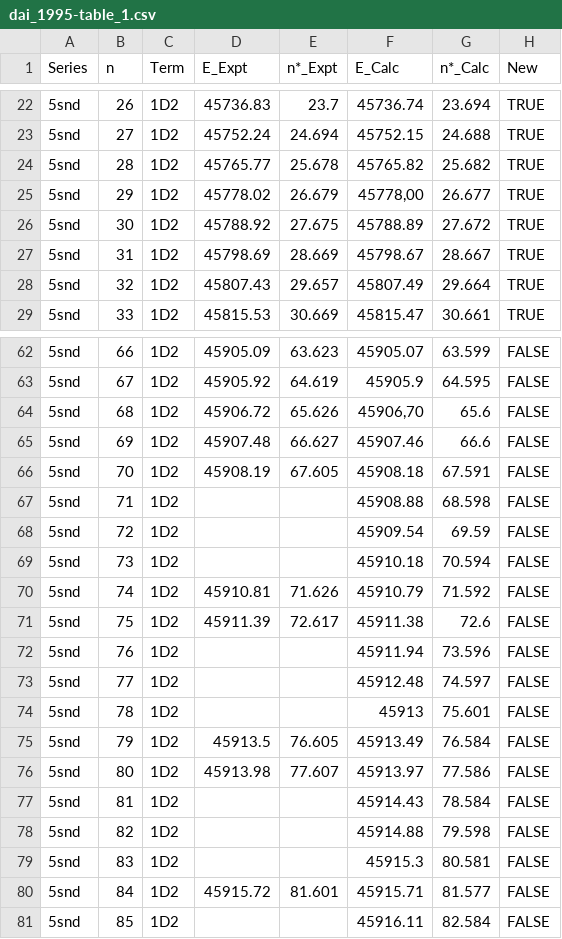
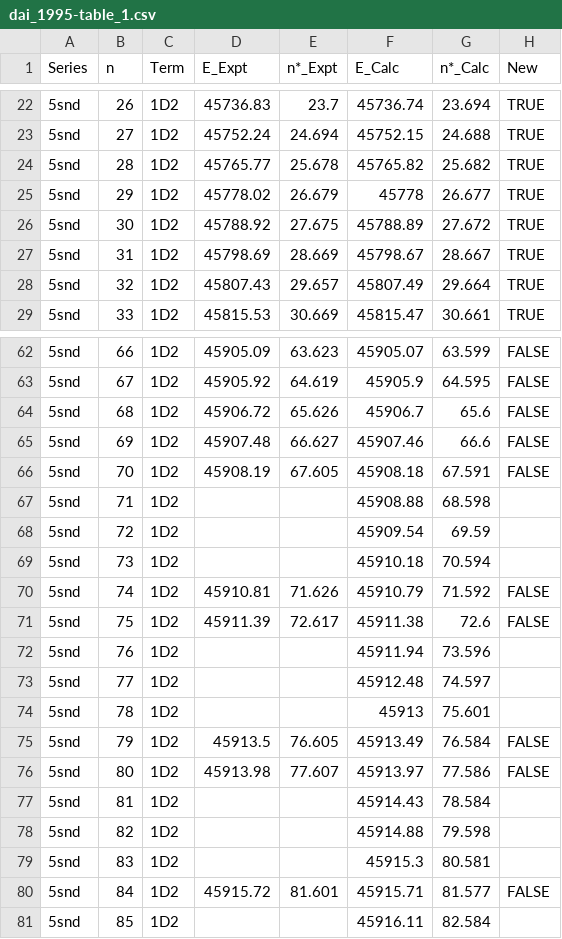
Before and after one commit to rogding/strontium_rydberg, a CSV file: data/dai_1995/source/dai_1995-table_1.csv, drawn as a sheet; only a part is shown, gaps mark what is left out.

Commit message:
Checked dai_1995-table_1.csv (5snd 1D2 states)

```diff
--- a/data/dai_1995/source/dai_1995-table_1.csv
+++ b/data/dai_1995/source/dai_1995-table_1.csv
@@ -24,3 +24,3 @@ Series,n,Term,E_Expt,n*_Expt,E_Calc,n*_Calc,New
 5snd,28,1D2,45765.77,25.678,45765.82,25.682,TRUE
-5snd,29,1D2,45778.02,26.679,"45778,00",26.677,TRUE
+5snd,29,1D2,45778.02,26.679,45778,26.677,TRUE
 5snd,30,1D2,45788.92,27.675,45788.89,27.672,TRUE
@@ -63,19 +63,19 @@ Series,n,Term,E_Expt,n*_Expt,E_Calc,n*_Calc,New
 5snd,67,1D2,45905.92,64.619,45905.9,64.595,FALSE
-5snd,68,1D2,45906.72,65.626,"45906,70",65.6,FALSE
+5snd,68,1D2,45906.72,65.626,45906.7,65.6,FALSE
 5snd,69,1D2,45907.48,66.627,45907.46,66.6,FALSE
 5snd,70,1D2,45908.19,67.605,45908.18,67.591,FALSE
-5snd,71,1D2,,,45908.88,68.598,FALSE
-5snd,72,1D2,,,45909.54,69.59,FALSE
-5snd,73,1D2,,,45910.18,70.594,FALSE
+5snd,71,1D2,,,45908.88,68.598,
+5snd,72,1D2,,,45909.54,69.59,
+5snd,73,1D2,,,45910.18,70.594,
 5snd,74,1D2,45910.81,71.626,45910.79,71.592,FALSE
 5snd,75,1D2,45911.39,72.617,45911.38,72.6,FALSE
-5snd,76,1D2,,,45911.94,73.596,FALSE
-5snd,77,1D2,,,45912.48,74.597,FALSE
-5snd,78,1D2,,,45913,75.601,FALSE
+5snd,76,1D2,,,45911.94,73.596,
+5snd,77,1D2,,,45912.48,74.597,
+5snd,78,1D2,,,45913,75.601,
 5snd,79,1D2,45913.5,76.605,45913.49,76.584,FALSE
 5snd,80,1D2,45913.98,77.607,45913.97,77.586,FALSE
-5snd,81,1D2,,,45914.43,78.584,FALSE
-5snd,82,1D2,,,45914.88,79.598,FALSE
-5snd,83,1D2,,,45915.3,80.581,FALSE
+5snd,81,1D2,,,45914.43,78.584,
+5snd,82,1D2,,,45914.88,79.598,
+5snd,83,1D2,,,45915.3,80.581,
 5snd,84,1D2,45915.72,81.601,45915.71,81.577,FALSE
-5snd,85,1D2,,,45916.11,82.584,FALSE
+5snd,85,1D2,,,45916.11,82.584,
```
